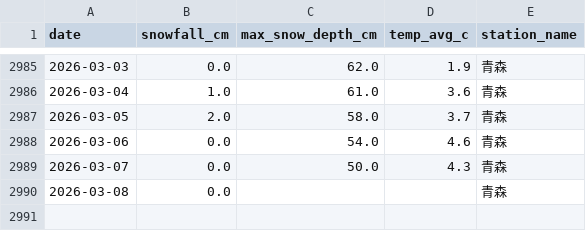
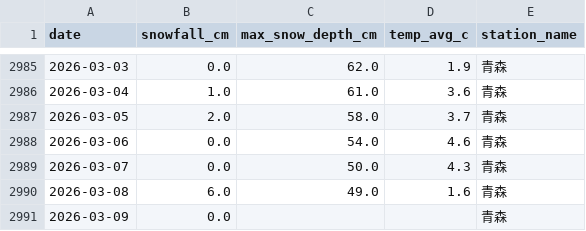
Before and after one commit to 98wrvgxrn9-ctrl/aomori-snow-tracker, a CSV file: data/processed/fms/aomori_snowfall_daily.csv, drawn as a sheet; only a part is shown, gaps mark what is left out.

```diff
--- a/data/processed/fms/aomori_snowfall_daily.csv
+++ b/data/processed/fms/aomori_snowfall_daily.csv
@@ -2989,2 +2989,3 @@
 2026-03-07,0.0,50.0,4.3,青森
-2026-03-08,0.0,,,青森
+2026-03-08,6.0,49.0,1.6,青森
+2026-03-09,0.0,,,青森
```
Also changed, not shown: data/processed/fms/fms_posts_vs_snowfall_daily.csv, data/processed/fms/winter_snowfall_summary.csv, 2 other files.
